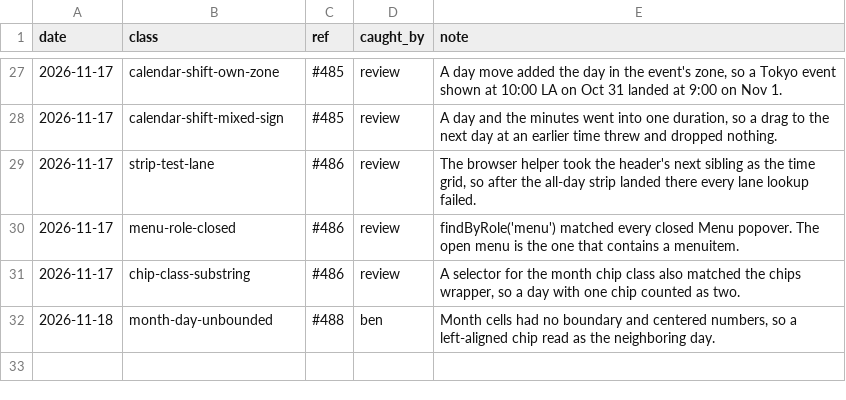
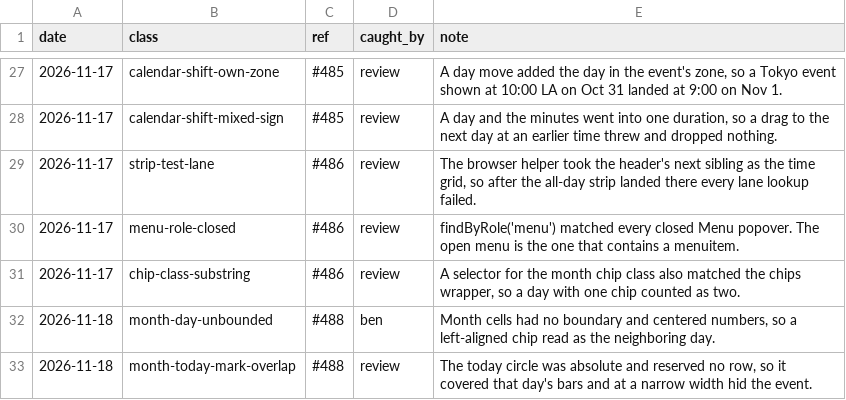
Before and after one commit to tounsoo/todae, a TSV file: .agents/weeds.tsv, drawn as a sheet; only a part is shown, gaps mark what is left out; the diff names each change by its address in the sheet, - before the commit and + after, or states it on an @@ line.

```diff
--- a/.agents/weeds.tsv
+++ b/.agents/weeds.tsv
+row 33: 2026-11-18 | month-today-mark-overlap | #488 | review | The today circle was absolute and reserved no row, so it covered that day's bars and at a narrow width hid the event.
```
Also changed, not shown: 3 other files.
